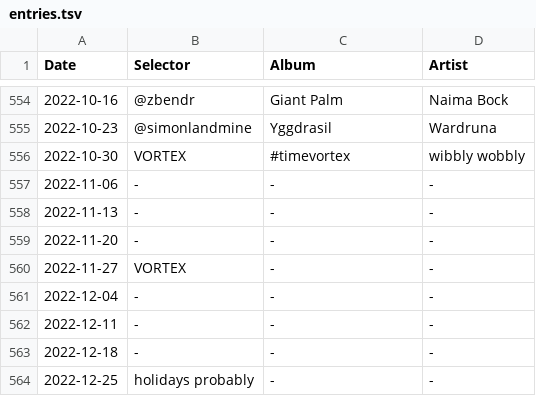
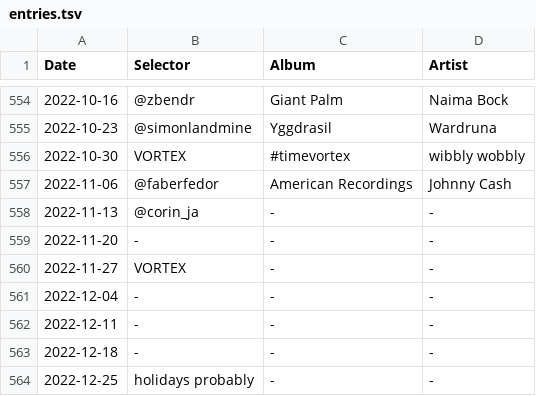
Before and after one commit to akx/listeningclub, a TSV file: entries.tsv, drawn as a sheet; only a part is shown, gaps mark what is left out.

```diff
--- a/entries.tsv
+++ b/entries.tsv
@@ -556,4 +556,4 @@ Date	Selector	Album	Artist
 2022-10-30	VORTEX	#timevortex	wibbly wobbly
-2022-11-06	-	-	-
-2022-11-13	-	-	-
+2022-11-06	@faberfedor	American Recordings	Johnny Cash
+2022-11-13	@corin_ja	-	-
 2022-11-20	-	-	-
```
Also changed, not shown: 1 other file.
